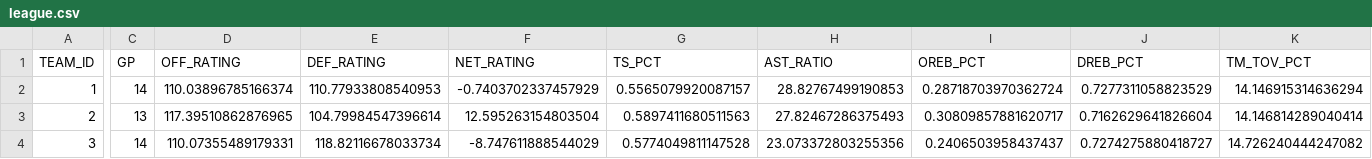
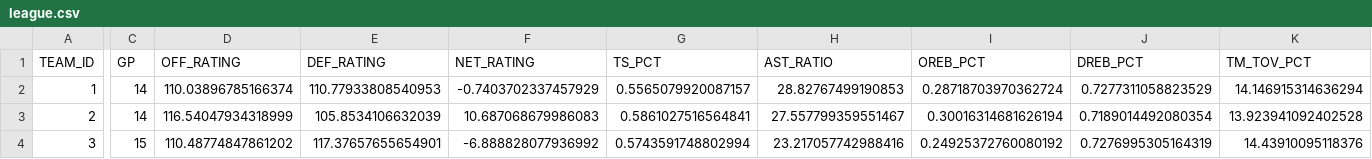
Before and after one commit to cobracuh/knicks-dashboard, a CSV file: data/league.csv, drawn as a sheet; only a part is shown, gaps mark what is left out; the diff covers the shown part only; the diff names each change by its address in the sheet, - before the commit and + after, or states it on an @@ line.

```diff
--- a/data/league.csv
+++ b/data/league.csv
-C3 (GP): 13
+C3 (GP): 14
-D3 (OFF_RATING): 117.39510862876965
+D3 (OFF_RATING): 116.54047934318999
-E3 (DEF_RATING): 104.79984547396614
+E3 (DEF_RATING): 105.8534106632039
-F3 (NET_RATING): 12.595263154803504
+F3 (NET_RATING): 10.687068679986083
-G3 (TS_PCT): 0.5897411680511563
+G3 (TS_PCT): 0.5861027516564841
-H3 (AST_RATIO): 27.82467286375493
+H3 (AST_RATIO): 27.557799359551467
-I3 (OREB_PCT): 0.30809857881620717
+I3 (OREB_PCT): 0.30016314681626194
-J3 (DREB_PCT): 0.7162629641826604
+J3 (DREB_PCT): 0.7189014492080354
-K3 (TM_TOV_PCT): 14.146814289040414
+K3 (TM_TOV_PCT): 13.923941092402528
-C4 (GP): 14
+C4 (GP): 15
-D4 (OFF_RATING): 110.07355489179331
+D4 (OFF_RATING): 110.48774847861202
-E4 (DEF_RATING): 118.82116678033734
+E4 (DEF_RATING): 117.37657655654901
-F4 (NET_RATING): -8.747611888544029
+F4 (NET_RATING): -6.888828077936992
-G4 (TS_PCT): 0.5774049811147528
+G4 (TS_PCT): 0.5743591748802994
-H4 (AST_RATIO): 23.073372803255356
+H4 (AST_RATIO): 23.217057742988416
-I4 (OREB_PCT): 0.2406503958437437
+I4 (OREB_PCT): 0.24925372760080192
-J4 (DREB_PCT): 0.7274275880418727
+J4 (DREB_PCT): 0.7276995305164319
-K4 (TM_TOV_PCT): 14.726240444247082
+K4 (TM_TOV_PCT): 14.43910095118376
```
Also changed, not shown: 162 edited cells elsewhere in this file, 1 other file.
